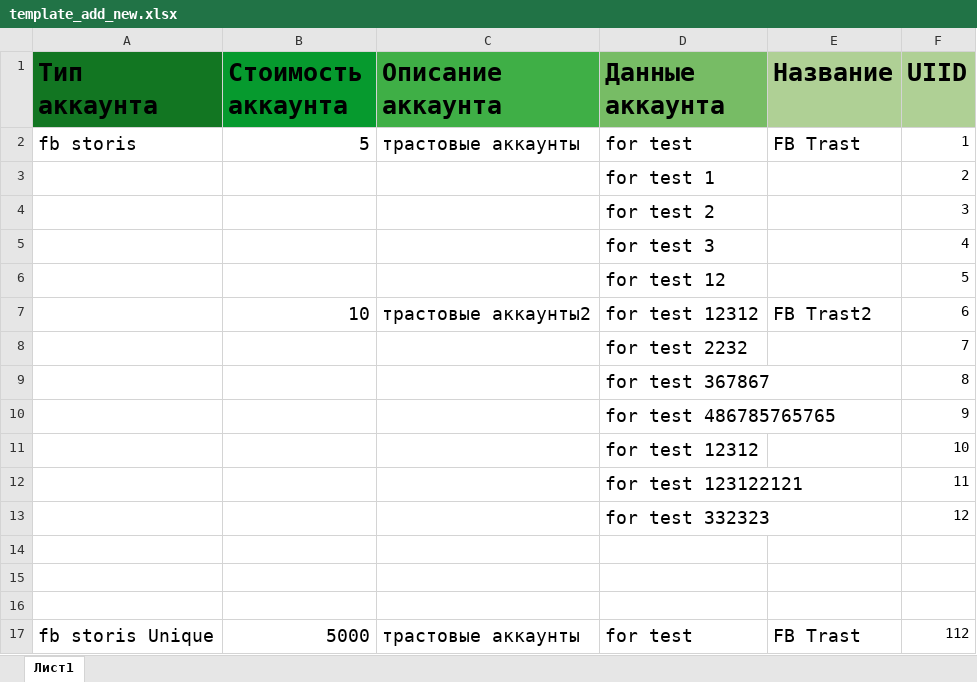
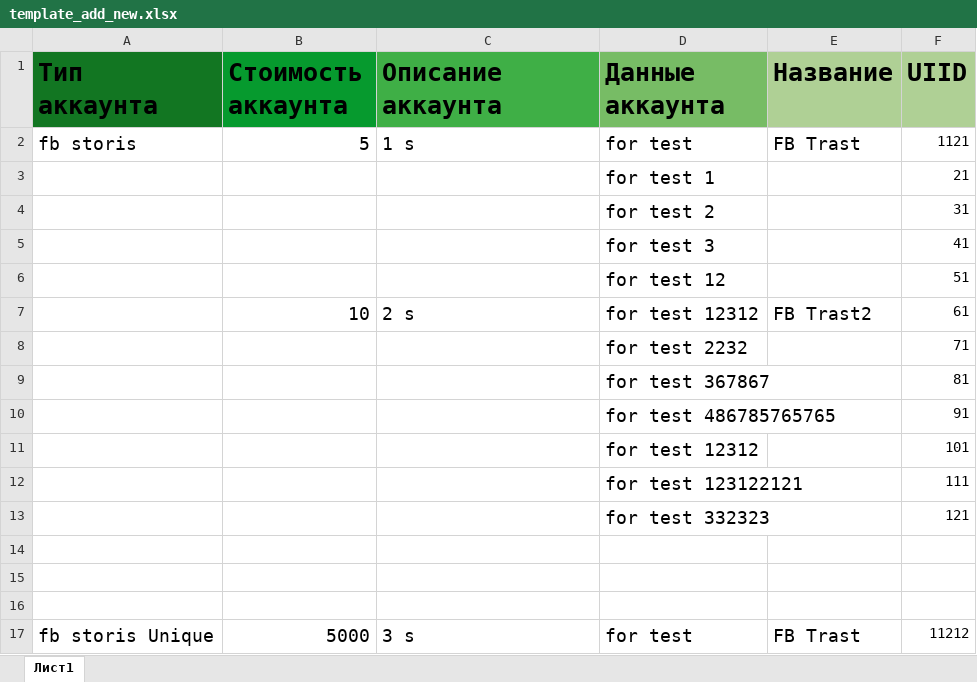
Before and after one commit to ebosh-alt/accounts, an Excel workbook: service/Excel/template_add_new.xlsx, sheet Лист1, drawn as a sheet; values as stored, in another font and other column widths than the file's, no borders; the diff names each change by its address in the sheet, - before the commit and + after, or states it on an @@ line.

```diff
--- a/service/Excel/template_add_new.xlsx (sheet Лист1)
+++ b/service/Excel/template_add_new.xlsx (sheet Лист1)
-C2 (Описание аккаунта): трастовые аккаунты
+C2 (Описание аккаунта): 1 s
-F2 (UIID): 1
+F2 (UIID): 1121
-F3 (UIID): 2
+F3 (UIID): 21
-F4 (UIID): 3
+F4 (UIID): 31
-F5 (UIID): 4
+F5 (UIID): 41
-F6 (UIID): 5
+F6 (UIID): 51
-C7 (Описание аккаунта): трастовые аккаунты2
+C7 (Описание аккаунта): 2 s
-F7 (UIID): 6
+F7 (UIID): 61
-F8 (UIID): 7
+F8 (UIID): 71
-F9 (UIID): 8
+F9 (UIID): 81
-F10 (UIID): 9
+F10 (UIID): 91
-F11 (UIID): 10
+F11 (UIID): 101
-F12 (UIID): 11
+F12 (UIID): 111
-F13 (UIID): 12
+F13 (UIID): 121
-C17 (Описание аккаунта): трастовые аккаунты
+C17 (Описание аккаунта): 3 s
-F17 (UIID): 112
+F17 (UIID): 11212
```
Also changed, not shown: service/Excel/template_del.xlsx, 8 other files.
